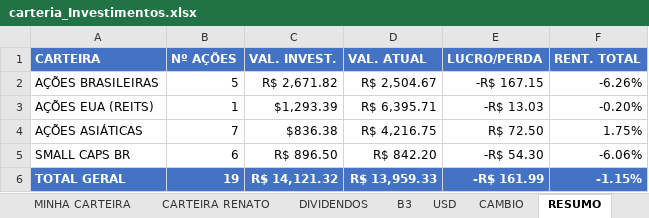
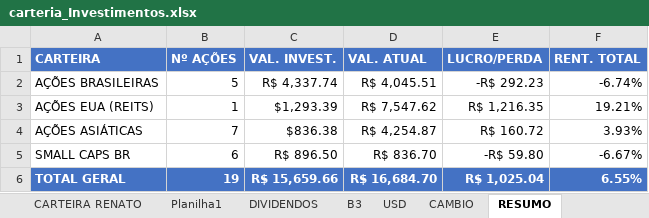
Before and after one commit to macario-python/investimentos, an Excel workbook: carteria_Investimentos.xlsx, sheet RESUMO, drawn as a sheet; values as stored, in another font and other column widths than the file's, no borders; conditional formats not drawn; the diff names each change by its address in the sheet, - before the commit and + after, or states it on an @@ line.

Commit message:
feat: versão nova AlertaInvest

```diff
--- a/carteria_Investimentos.xlsx (sheet RESUMO)
+++ b/carteria_Investimentos.xlsx (sheet RESUMO)
+sheet tab: Planilha1
-C2 (VAL. INVEST.): R$ 2,671.82
+C2 (VAL. INVEST.): R$ 4,337.74
-D2 (VAL. ATUAL): R$ 2,504.67
+D2 (VAL. ATUAL): R$ 4,045.51
-E2 (LUCRO/PERDA): -R$ 167.15
+E2 (LUCRO/PERDA): -R$ 292.23
-F2 (RENT. TOTAL): -6.26%
+F2 (RENT. TOTAL): -6.74%
-D3 (VAL. ATUAL): R$ 6,395.71
+D3 (VAL. ATUAL): R$ 7,547.62
-E3 (LUCRO/PERDA): -R$ 13.03
+E3 (LUCRO/PERDA): R$ 1,216.35
-F3 (RENT. TOTAL): -0.20%
+F3 (RENT. TOTAL): 19.21%
-D4 (VAL. ATUAL): R$ 4,216.75
+D4 (VAL. ATUAL): R$ 4,254.87
-E4 (LUCRO/PERDA): R$ 72.50
+E4 (LUCRO/PERDA): R$ 160.72
-F4 (RENT. TOTAL): 1.75%
+F4 (RENT. TOTAL): 3.93%
-D5 (VAL. ATUAL): R$ 842.20
+D5 (VAL. ATUAL): R$ 836.70
-E5 (LUCRO/PERDA): -R$ 54.30
+E5 (LUCRO/PERDA): -R$ 59.80
-F5 (RENT. TOTAL): -6.06%
+F5 (RENT. TOTAL): -6.67%
-C6 (VAL. INVEST.): R$ 14,121.32
+C6 (VAL. INVEST.): R$ 15,659.66
-D6 (VAL. ATUAL): R$ 13,959.33
+D6 (VAL. ATUAL): R$ 16,684.70
-E6 (LUCRO/PERDA): -R$ 161.99
+E6 (LUCRO/PERDA): R$ 1,025.04
-F6 (RENT. TOTAL): -1.15%
+F6 (RENT. TOTAL): 6.55%
```
Also changed, not shown: sheet CARTEIRA RENATO, sheet B3, sheet DIVIDENDOS, sheet MINHA CARTEIRA, sheet CAMBIO, sheet USD, cateria_Investimentos_limpo.xlsm, 1 other file.
